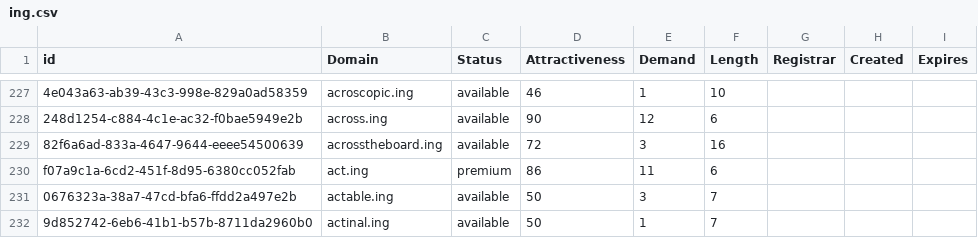
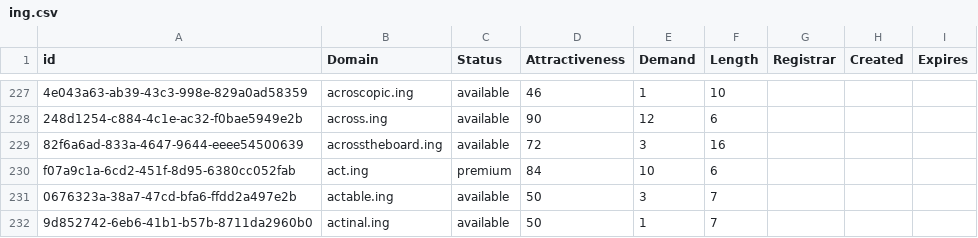
Before and after one commit to UniqueDomains/ing-oneword-domains, a CSV file: ing.csv, drawn as a sheet; only a part is shown, gaps mark what is left out; the diff covers the shown part only; the diff names each change by its address in the sheet, - before the commit and + after, or states it on an @@ line.

Commit message:
Domains update

```diff
--- a/ing.csv
+++ b/ing.csv
-D230 (Attractiveness): 86
+D230 (Attractiveness): 84
-E230 (Demand): 11
+E230 (Demand): 10
```
Also changed, not shown: 2 added rows and 115 edited cells elsewhere in this file, 2 other files.
